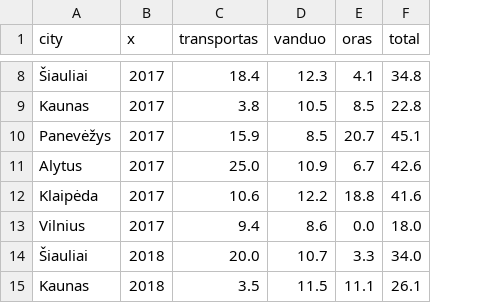
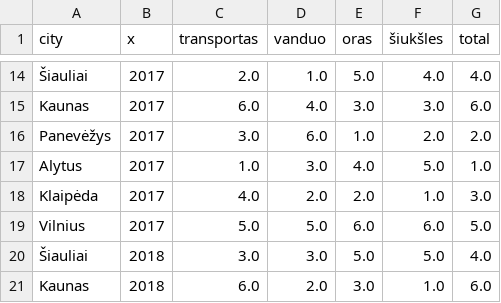
Before and after one commit to MGaulia/mieSTietis-2021-LWS, a CSV file: kpi/categories.csv, drawn as a sheet; only a part is shown, gaps mark what is left out; addresses are those after the commit; the diff covers the shown part only; the diff names each change by its address in the sheet, - before the commit and + after, or states it on an @@ line.

```diff
--- a/kpi/categories.csv
+++ b/kpi/categories.csv
+column F (šiukšles), rows 14-21: 4.0 | 3.0 | 2.0 | 5.0 | 1.0 | 6.0 | 5.0 | 1.0
-C14 (transportas): 18.4
+C14 (transportas): 2.0
-D14 (vanduo): 12.3
+D14 (vanduo): 1.0
-E14 (oras): 4.1
+E14 (oras): 5.0
-G14 (total): 34.8
+G14 (total): 4.0
-C15 (transportas): 3.8
+C15 (transportas): 6.0
-D15 (vanduo): 10.5
+D15 (vanduo): 4.0
-E15 (oras): 8.5
+E15 (oras): 3.0
-G15 (total): 22.8
+G15 (total): 6.0
-C16 (transportas): 15.9
+C16 (transportas): 3.0
-D16 (vanduo): 8.5
+D16 (vanduo): 6.0
-E16 (oras): 20.7
+E16 (oras): 1.0
-G16 (total): 45.1
+G16 (total): 2.0
-C17 (transportas): 25.0
+C17 (transportas): 1.0
-D17 (vanduo): 10.9
+D17 (vanduo): 3.0
-E17 (oras): 6.7
+E17 (oras): 4.0
-G17 (total): 42.6
+G17 (total): 1.0
-C18 (transportas): 10.6
+C18 (transportas): 4.0
-D18 (vanduo): 12.2
+D18 (vanduo): 2.0
-E18 (oras): 18.8
+E18 (oras): 2.0
-G18 (total): 41.6
+G18 (total): 3.0
-C19 (transportas): 9.4
+C19 (transportas): 5.0
-D19 (vanduo): 8.6
+D19 (vanduo): 5.0
-E19 (oras): 0.0
+E19 (oras): 6.0
-G19 (total): 18.0
+G19 (total): 5.0
-C20 (transportas): 20.0
+C20 (transportas): 3.0
-D20 (vanduo): 10.7
+D20 (vanduo): 3.0
-E20 (oras): 3.3
+E20 (oras): 5.0
-G20 (total): 34.0
+G20 (total): 4.0
-C21 (transportas): 3.5
+C21 (transportas): 6.0
-D21 (vanduo): 11.5
+D21 (vanduo): 2.0
-E21 (oras): 11.1
+E21 (oras): 3.0
-G21 (total): 26.1
+G21 (total): 6.0
```
Also changed, not shown: 6 added rows and 88 edited cells elsewhere in this file, categories_ranks.csv, 1 other file.
